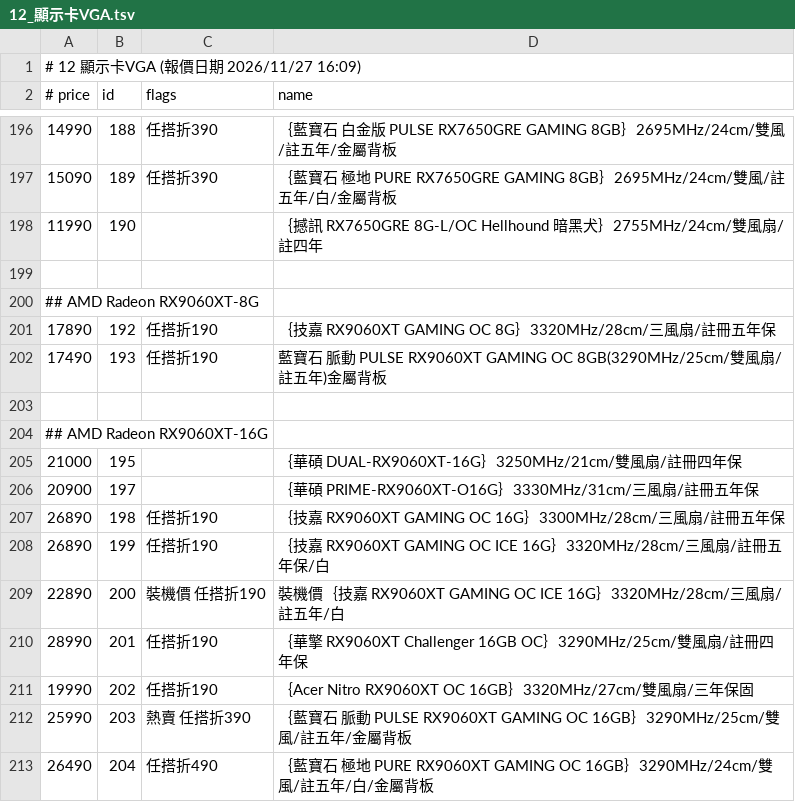
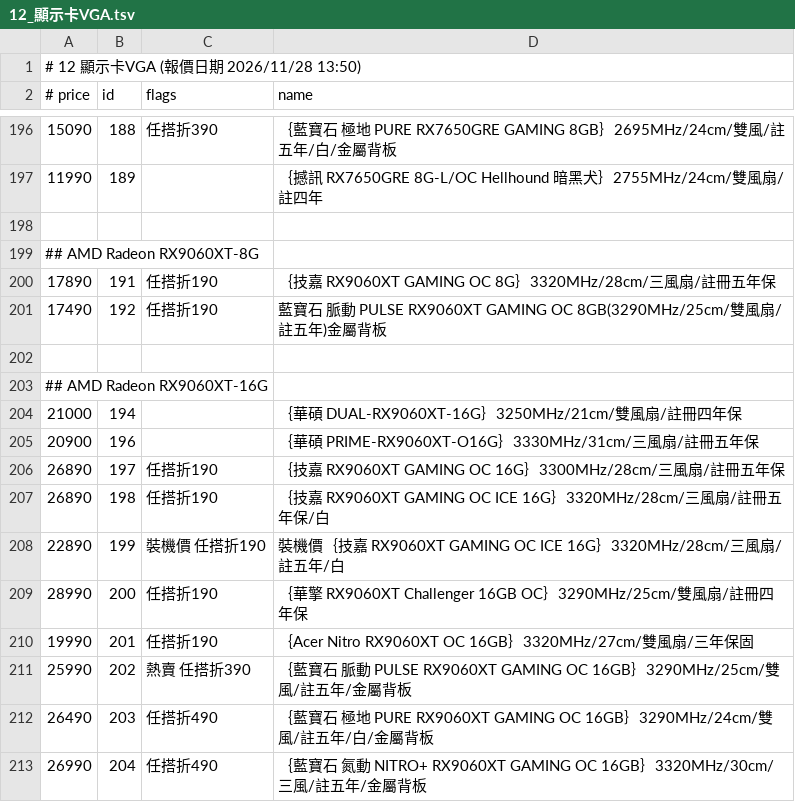
Before and after one commit to jakeuj/coolpc-quote, a TSV file: data/by_category/12_顯示卡VGA.tsv, drawn as a sheet; only a part is shown, gaps mark what is left out; the diff covers the shown part only.

```diff
--- a/data/by_category/12_顯示卡VGA.tsv
+++ b/data/by_category/12_顯示卡VGA.tsv
@@ -1,2 +1,2 @@
-# 12 顯示卡VGA  (報價日期 2026/11/27 16:09)
+# 12 顯示卡VGA  (報價日期 2026/11/28 13:50)
 # price	id	flags	name
@@ -196,18 +196,18 @@
-14990	188	任搭折390	｛藍寶石 白金版 PULSE RX7650GRE GAMING 8GB｝2695MHz/24cm/雙風/註五年/金屬背板
-15090	189	任搭折390	｛藍寶石 極地 PURE RX7650GRE GAMING 8GB｝2695MHz/24cm/雙風/註五年/白/金屬背板
-11990	190		｛撼訊 RX7650GRE 8G-L/OC Hellhound 暗黑犬｝2755MHz/24cm/雙風扇/註四年
+15090	188	任搭折390	｛藍寶石 極地 PURE RX7650GRE GAMING 8GB｝2695MHz/24cm/雙風/註五年/白/金屬背板
+11990	189		｛撼訊 RX7650GRE 8G-L/OC Hellhound 暗黑犬｝2755MHz/24cm/雙風扇/註四年
 
 ## AMD Radeon RX9060XT-8G
-17890	192	任搭折190	｛技嘉 RX9060XT GAMING OC 8G｝3320MHz/28cm/三風扇/註冊五年保
-17490	193	任搭折190	藍寶石 脈動 PULSE RX9060XT GAMING OC 8GB(3290MHz/25cm/雙風扇/註五年)金屬背板
+17890	191	任搭折190	｛技嘉 RX9060XT GAMING OC 8G｝3320MHz/28cm/三風扇/註冊五年保
+17490	192	任搭折190	藍寶石 脈動 PULSE RX9060XT GAMING OC 8GB(3290MHz/25cm/雙風扇/註五年)金屬背板
 
 ## AMD Radeon RX9060XT-16G
-21000	195		｛華碩 DUAL-RX9060XT-16G｝3250MHz/21cm/雙風扇/註冊四年保
-20900	197		｛華碩 PRIME-RX9060XT-O16G｝3330MHz/31cm/三風扇/註冊五年保
-26890	198	任搭折190	｛技嘉 RX9060XT GAMING OC 16G｝3300MHz/28cm/三風扇/註冊五年保
-26890	199	任搭折190	｛技嘉 RX9060XT GAMING OC ICE 16G｝3320MHz/28cm/三風扇/註冊五年保/白
-22890	200	裝機價 任搭折190	裝機價｛技嘉 RX9060XT GAMING OC ICE 16G｝3320MHz/28cm/三風扇/註五年/白
-28990	201	任搭折190	｛華擎 RX9060XT Challenger 16GB OC｝3290MHz/25cm/雙風扇/註冊四年保
-19990	202	任搭折190	｛Acer Nitro RX9060XT OC 16GB｝3320MHz/27cm/雙風扇/三年保固
-25990	203	熱賣 任搭折390	｛藍寶石 脈動 PULSE RX9060XT GAMING OC 16GB｝3290MHz/25cm/雙風/註五年/金屬背板
-26490	204	任搭折490	｛藍寶石 極地 PURE RX9060XT GAMING OC 16GB｝3290MHz/24cm/雙風/註五年/白/金屬背板
+21000	194		｛華碩 DUAL-RX9060XT-16G｝3250MHz/21cm/雙風扇/註冊四年保
+20900	196		｛華碩 PRIME-RX9060XT-O16G｝3330MHz/31cm/三風扇/註冊五年保
+26890	197	任搭折190	｛技嘉 RX9060XT GAMING OC 16G｝3300MHz/28cm/三風扇/註冊五年保
+26890	198	任搭折190	｛技嘉 RX9060XT GAMING OC ICE 16G｝3320MHz/28cm/三風扇/註冊五年保/白
+22890	199	裝機價 任搭折190	裝機價｛技嘉 RX9060XT GAMING OC ICE 16G｝3320MHz/28cm/三風扇/註五年/白
+28990	200	任搭折190	｛華擎 RX9060XT Challenger 16GB OC｝3290MHz/25cm/雙風扇/註冊四年保
+19990	201	任搭折190	｛Acer Nitro RX9060XT OC 16GB｝3320MHz/27cm/雙風扇/三年保固
+25990	202	熱賣 任搭折390	｛藍寶石 脈動 PULSE RX9060XT GAMING OC 16GB｝3290MHz/25cm/雙風/註五年/金屬背板
+26490	203	任搭折490	｛藍寶石 極地 PURE RX9060XT GAMING OC 16GB｝3290MHz/24cm/雙風/註五年/白/金屬背板
+26990	204	任搭折490	｛藍寶石 氮動 NITRO+ RX9060XT GAMING OC 16GB｝3320MHz/30cm/三風/註五年/金屬背板
```
Also changed, not shown: 5 added rows, 6 removed rows and 97 edited cells elsewhere in this file, data/by_category/02_筆電_平板_穿戴配件.tsv, data/by_category/11_封閉式_開放式水冷.tsv, 33 other files.
